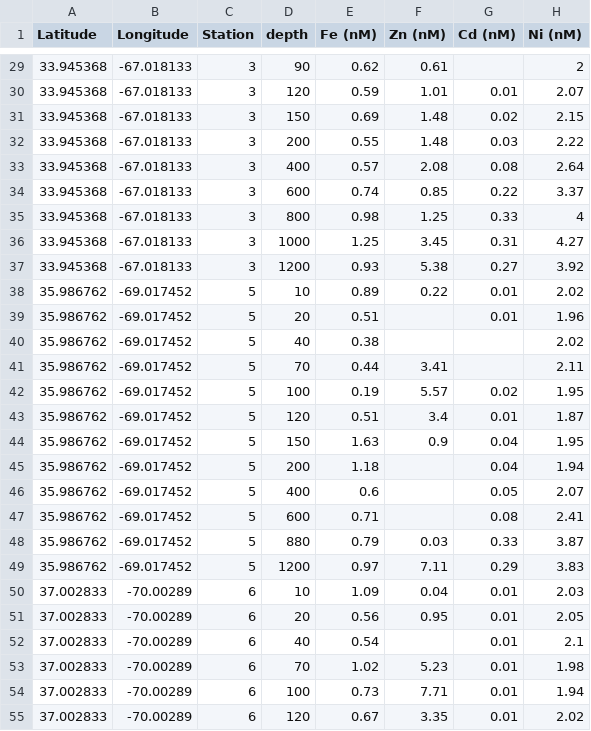
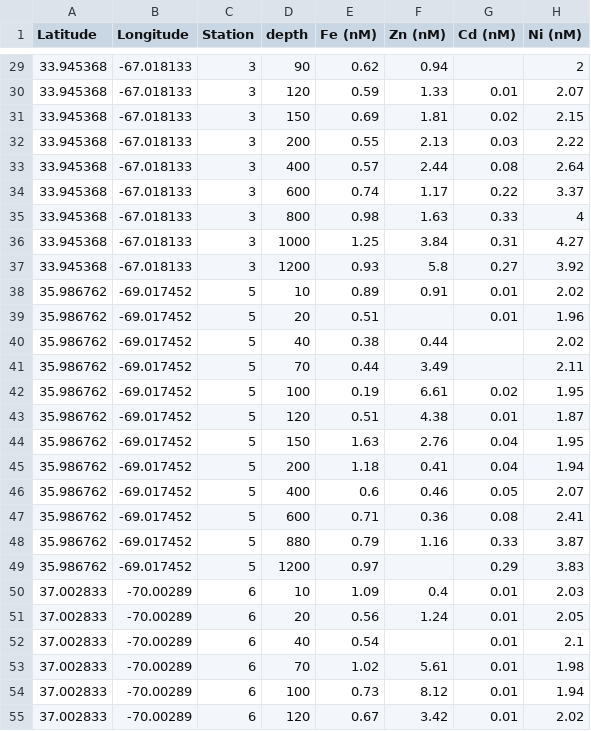
Before and after one commit to cnatalie/BATS, a CSV file: metals_ODV.csv, drawn as a sheet; only a part is shown, gaps mark what is left out; the diff covers the shown part only; the diff names each change by its address in the sheet, - before the commit and + after, or states it on an @@ line.

```diff
--- a/metals_ODV.csv
+++ b/metals_ODV.csv
-F29 (Zn (nM)): 0.61
+F29 (Zn (nM)): 0.94
-F30 (Zn (nM)): 1.01
+F30 (Zn (nM)): 1.33
-F31 (Zn (nM)): 1.48
+F31 (Zn (nM)): 1.81
-F32 (Zn (nM)): 1.48
+F32 (Zn (nM)): 2.13
-F33 (Zn (nM)): 2.08
+F33 (Zn (nM)): 2.44
-F34 (Zn (nM)): 0.85
+F34 (Zn (nM)): 1.17
-F35 (Zn (nM)): 1.25
+F35 (Zn (nM)): 1.63
-F36 (Zn (nM)): 3.45
+F36 (Zn (nM)): 3.84
-F37 (Zn (nM)): 5.38
+F37 (Zn (nM)): 5.8
-F38 (Zn (nM)): 0.22
+F38 (Zn (nM)): 0.91
-F40 (Zn (nM)): (empty)
+F40 (Zn (nM)): 0.44
-F41 (Zn (nM)): 3.41
+F41 (Zn (nM)): 3.49
-F42 (Zn (nM)): 5.57
+F42 (Zn (nM)): 6.61
-F43 (Zn (nM)): 3.4
+F43 (Zn (nM)): 4.38
-F44 (Zn (nM)): 0.9
+F44 (Zn (nM)): 2.76
-F45 (Zn (nM)): (empty)
+F45 (Zn (nM)): 0.41
-F46 (Zn (nM)): (empty)
+F46 (Zn (nM)): 0.46
-F47 (Zn (nM)): (empty)
+F47 (Zn (nM)): 0.36
-F48 (Zn (nM)): 0.03
+F48 (Zn (nM)): 1.16
-F49 (Zn (nM)): 7.11
+F49 (Zn (nM)): (empty)
-F50 (Zn (nM)): 0.04
+F50 (Zn (nM)): 0.4
-F51 (Zn (nM)): 0.95
+F51 (Zn (nM)): 1.24
-F53 (Zn (nM)): 5.23
+F53 (Zn (nM)): 5.61
-F54 (Zn (nM)): 7.71
+F54 (Zn (nM)): 8.12
-F55 (Zn (nM)): 3.35
+F55 (Zn (nM)): 3.42
```
Also changed, not shown: 69 edited cells elsewhere in this file.
